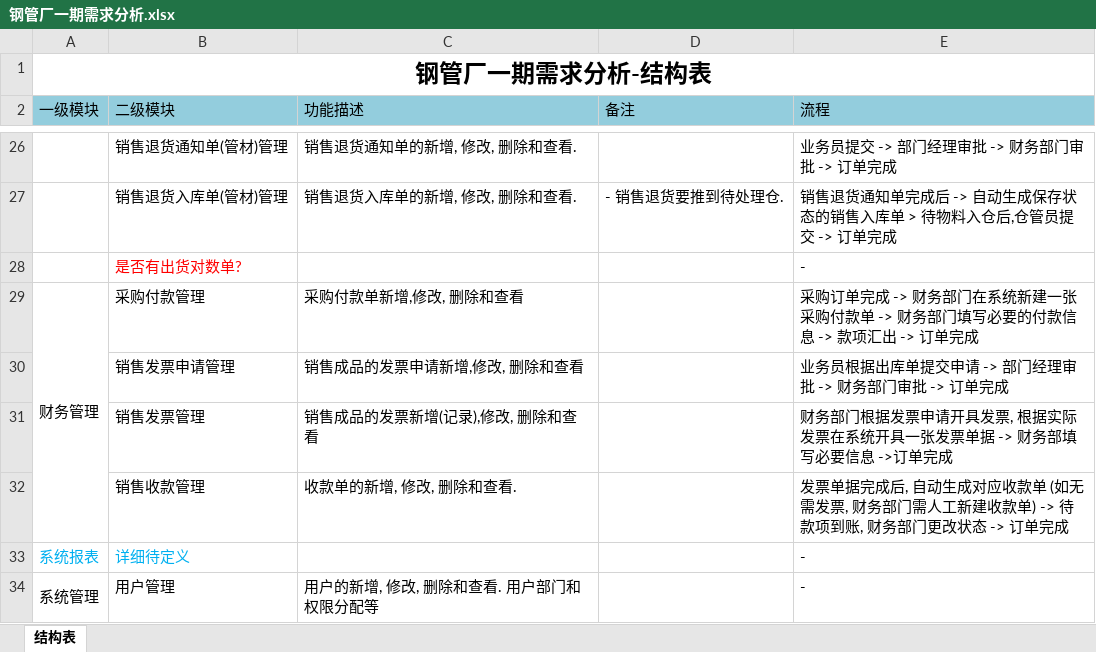
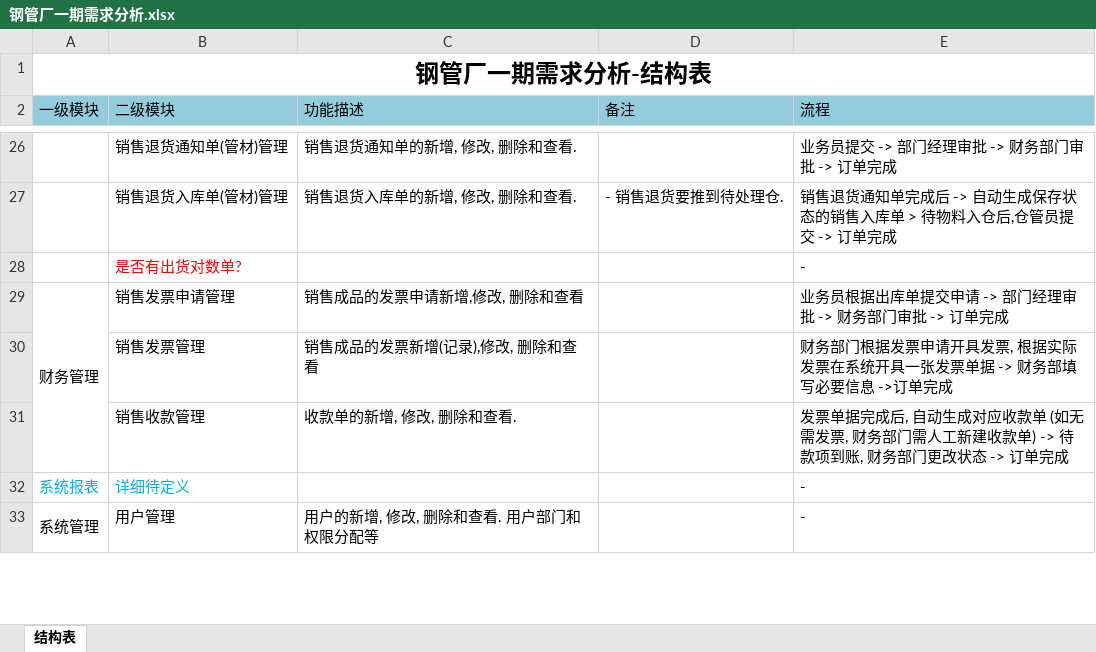
Before and after one commit to ZhangUranus/partner-fq, an Excel workbook: hot-deploy/partner/document/钢管厂一期软件开发需求/钢管厂一期需求分析.xlsx, sheet 结构表, drawn as a sheet; only a part is shown, gaps mark what is left out; values as stored, in another font and other column widths than the file's, no borders; removed rows and columns are numbered as before the commit, all else as after; the diff names each change by its address in the sheet, - before the commit and + after, or states it on an @@ line.

```diff
--- a/hot-deploy/partner/document/钢管厂一期软件开发需求/钢管厂一期需求分析.xlsx (sheet 结构表)
+++ b/hot-deploy/partner/document/钢管厂一期软件开发需求/钢管厂一期需求分析.xlsx (sheet 结构表)
-row 29: 财务管理 | 采购付款管理 | 采购付款单新增,修改, 删除和查看 |  | 采购订单完成 -> 财务部门在系统新建一张采购付款单 -> 财务部门填写必要的付款信息 -> 款项汇出 -> 订单完成
-A29 (一级模块): (empty)
+A29 (一级模块): 财务管理
+A29:A31 merged
```
